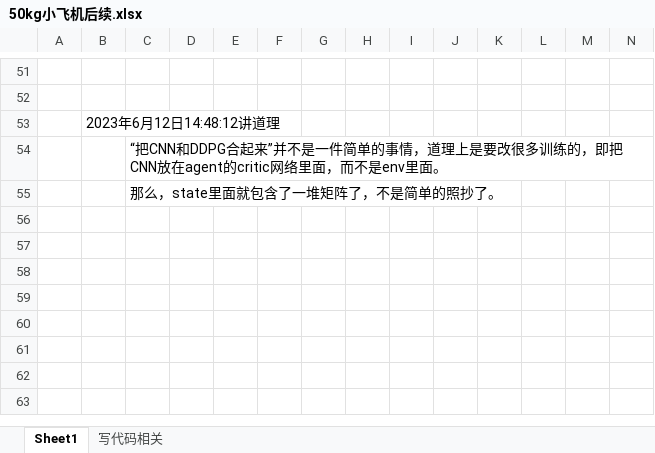
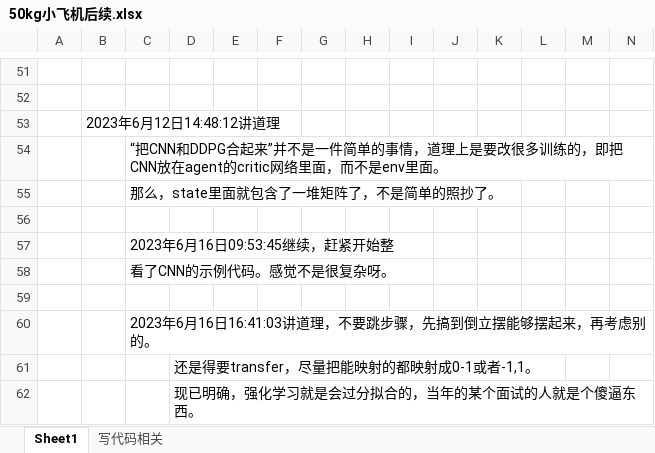
Before and after one commit to mouxuezha/UAV-Patrol, an Excel workbook: Document/50kg小飞机后续.xlsx, sheet Sheet1, drawn as a sheet; only a part is shown, gaps mark what is left out; values as stored, in another font and other column widths than the file's, no borders; charts and pictures not drawn; rows hold the shown columns only; the diff names each change by its address in the sheet, - before the commit and + after, or states it on an @@ line.

Commit message:
new file:   Agent/actor_network.py 	new file:   Agent/critic_network.py 	new file:   Agent/replay_buffer.py 	modified:   "Document/50kg\345\260\217\351\243\236\346\234\272\345\220\216\347\273\255.xlsx"

```diff
--- a/Document/50kg小飞机后续.xlsx (sheet Sheet1)
+++ b/Document/50kg小飞机后续.xlsx (sheet Sheet1)
+row 56: (empty)
+row 57:  |  | 2023年6月16日09:53:45继续，赶紧开始整
+row 58:  |  | 看了CNN的示例代码。感觉不是很复杂呀。
+row 59: (empty)
+row 60:  |  | 2023年6月16日16:41:03讲道理，不要跳步骤，先搞到倒立摆能够摆起来，再考虑别的。
+row 61:  |  |  | 还是得要transfer，尽量把能映射的都映射成0-1或者-1,1。
+row 62:  |  |  | 现已明确，强化学习就是会过分拟合的，当年的某个面试的人就是个傻逼东西。
```
Also changed, not shown: 3 other files.
